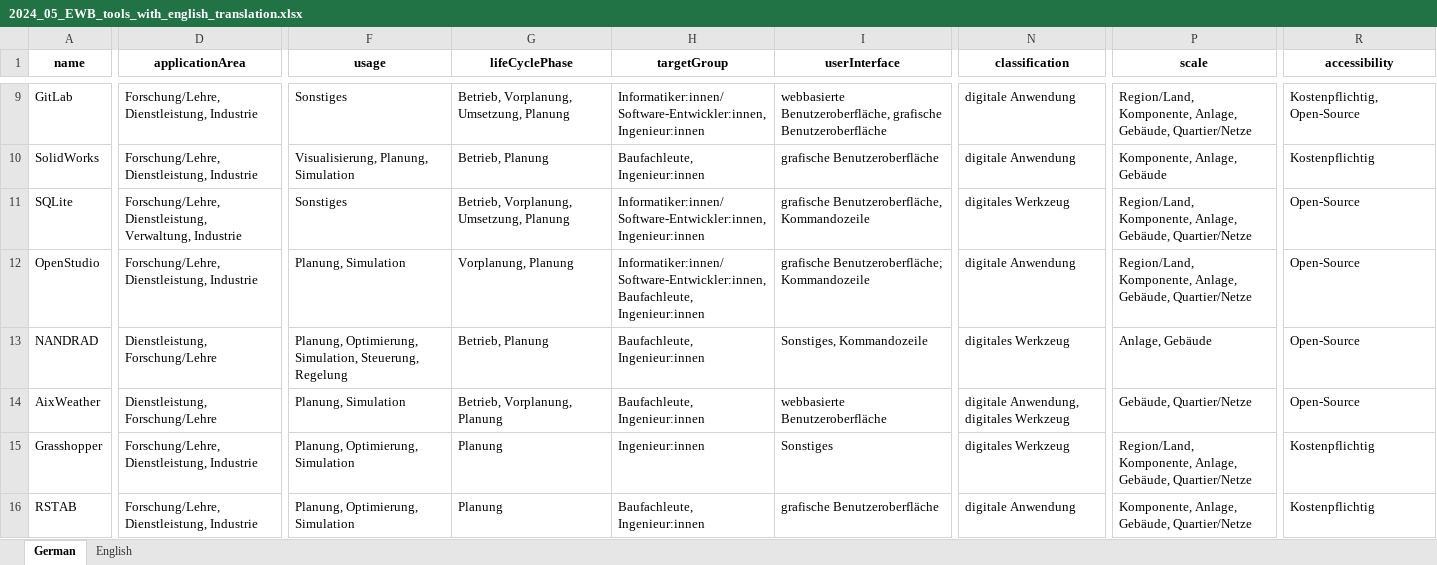
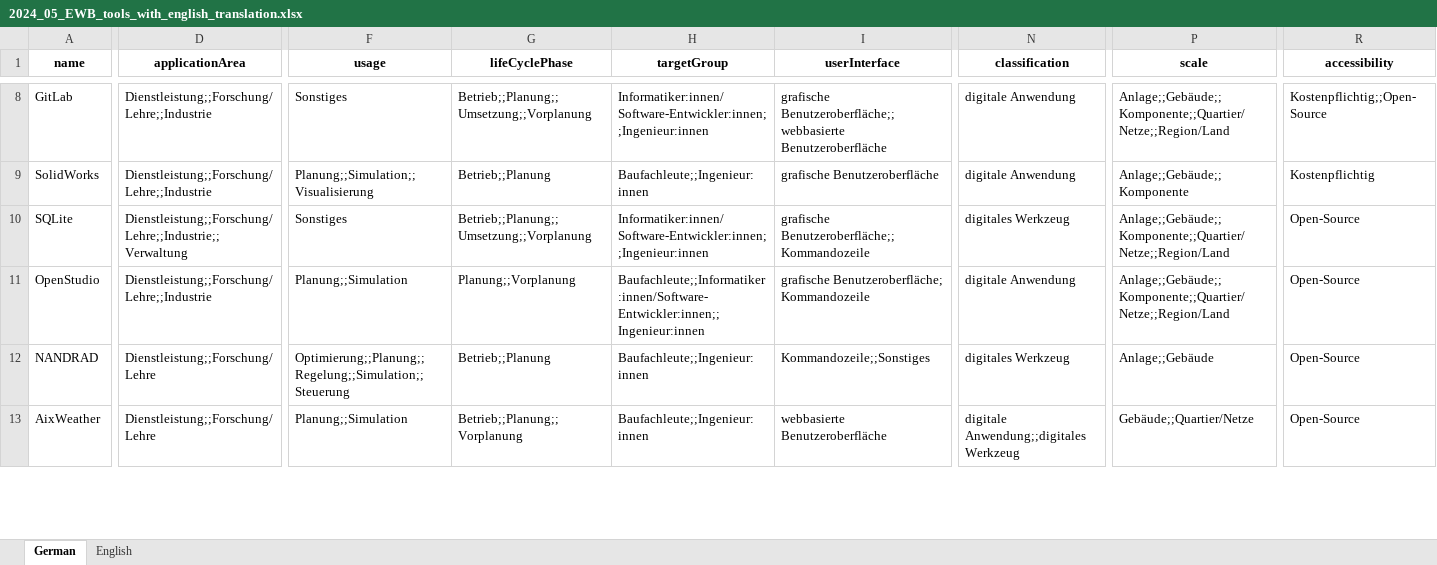
Before and after one commit to TUB-DVG/wissen-digital-ewb, an Excel workbook: webcentral/doc/01_data/02_tool_over/2024_05_EWB_tools_with_english_translation.xlsx, sheet German, drawn as a sheet; only a part is shown, gaps mark what is left out; values as stored, in another font and other column widths than the file's, no borders; removed rows and columns are numbered as before the commit, all else as after; rows hold the shown columns only; the diff covers the shown part only; the diff names each change by its address in the sheet, - before the commit and + after, or states it on an @@ line.

```diff
--- a/webcentral/doc/01_data/02_tool_over/2024_05_EWB_tools_with_english_translation.xlsx (sheet German)
+++ b/webcentral/doc/01_data/02_tool_over/2024_05_EWB_tools_with_english_translation.xlsx (sheet German)
-D8:D9 (applicationArea): Forschung/Lehre, Dienstleistung, Industrie
+D8:D9 (applicationArea): Dienstleistung;;Forschung/Lehre;;Industrie
-G8 (lifeCyclePhase): Betrieb, Vorplanung, Umsetzung, Planung
+G8 (lifeCyclePhase): Betrieb;;Planung;;Umsetzung;;Vorplanung
-H8 (targetGroup): Informatiker:innen/Software-Entwickler:innen, Ingenieur:innen
+H8 (targetGroup): Informatiker:innen/Software-Entwickler:innen;;Ingenieur:innen
-I8 (userInterface): webbasierte Benutzeroberfläche, grafische Benutzeroberfläche
+I8 (userInterface): grafische Benutzeroberfläche;;webbasierte Benutzeroberfläche
-P8 (scale): Region/Land, Komponente, Anlage, Gebäude, Quartier/Netze
+P8 (scale): Anlage;;Gebäude;;Komponente;;Quartier/Netze;;Region/Land
-R8 (accessibility): Kostenpflichtig, Open-Source
+R8 (accessibility): Kostenpflichtig;;Open-Source
-F9 (usage): Visualisierung, Planung, Simulation
+F9 (usage): Planung;;Simulation;;Visualisierung
-G9 (lifeCyclePhase): Betrieb, Planung
+G9 (lifeCyclePhase): Betrieb;;Planung
-H9 (targetGroup): Baufachleute, Ingenieur:innen
+H9 (targetGroup): Baufachleute;;Ingenieur:innen
-P9 (scale): Komponente, Anlage, Gebäude
+P9 (scale): Anlage;;Gebäude;;Komponente
-D10 (applicationArea): Forschung/Lehre, Dienstleistung, Verwaltung, Industrie
+D10 (applicationArea): Dienstleistung;;Forschung/Lehre;;Industrie;;Verwaltung
-G10 (lifeCyclePhase): Betrieb, Vorplanung, Umsetzung, Planung
+G10 (lifeCyclePhase): Betrieb;;Planung;;Umsetzung;;Vorplanung
-H10 (targetGroup): Informatiker:innen/Software-Entwickler:innen, Ingenieur:innen
+H10 (targetGroup): Informatiker:innen/Software-Entwickler:innen;;Ingenieur:innen
-I10 (userInterface): grafische Benutzeroberfläche, Kommandozeile
+I10 (userInterface): grafische Benutzeroberfläche;;Kommandozeile
-P10:P11 (scale): Region/Land, Komponente, Anlage, Gebäude, Quartier/Netze
+P10:P11 (scale): Anlage;;Gebäude;;Komponente;;Quartier/Netze;;Region/Land
-D11 (applicationArea): Forschung/Lehre, Dienstleistung, Industrie
+D11 (applicationArea): Dienstleistung;;Forschung/Lehre;;Industrie
-F11 (usage): Planung, Simulation
+F11 (usage): Planung;;Simulation
-G11 (lifeCyclePhase): Vorplanung, Planung
+G11 (lifeCyclePhase): Planung;;Vorplanung
-H11 (targetGroup): Informatiker:innen/Software-Entwickler:innen, Baufachleute, Ingenieur:innen
+H11 (targetGroup): Baufachleute;;Informatiker:innen/Software-Entwickler:innen;;Ingenieur:innen
-D12:D13 (applicationArea): Dienstleistung, Forschung/Lehre
+D12:D13 (applicationArea): Dienstleistung;;Forschung/Lehre
-F12 (usage): Planung, Optimierung, Simulation, Steuerung, Regelung
+F12 (usage): Optimierung;;Planung;;Regelung;;Simulation;;Steuerung
-G12 (lifeCyclePhase): Betrieb, Planung
+G12 (lifeCyclePhase): Betrieb;;Planung
-H12:H13 (targetGroup): Baufachleute, Ingenieur:innen
+H12:H13 (targetGroup): Baufachleute;;Ingenieur:innen
-I12 (userInterface): Sonstiges, Kommandozeile
+I12 (userInterface): Kommandozeile;;Sonstiges
-P12 (scale): Anlage, Gebäude
+P12 (scale): Anlage;;Gebäude
-F13 (usage): Planung, Simulation
+F13 (usage): Planung;;Simulation
-G13 (lifeCyclePhase): Betrieb, Vorplanung, Planung
+G13 (lifeCyclePhase): Betrieb;;Planung;;Vorplanung
-N13 (classification): digitale Anwendung, digitales Werkzeug
+N13 (classification): digitale Anwendung;;digitales Werkzeug
-P13 (scale): Gebäude, Quartier/Netze
+P13 (scale): Gebäude;;Quartier/Netze
-row 15: Grasshopper | Forschung/Lehre, Dienstleistung, Industrie | Planung, Optimierung, Simulation | Planung | Ingenieur:innen | Sonstiges | digitales Werkzeug | Region/Land, Komponente, Anlage, Gebäude, Quartier/Netze | Kostenpflichtig
-row 16: RSTAB | Forschung/Lehre, Dienstleistung, Industrie | Planung, Optimierung, Simulation | Planung | Baufachleute, Ingenieur:innen | grafische Benutzeroberfläche | digitale Anwendung | Komponente, Anlage, Gebäude, Quartier/Netze | Kostenpflichtig
```
Also changed, not shown: 4 added rows, 2 removed rows and 563 edited cells elsewhere in this sheet, sheet English, 7 other files.
